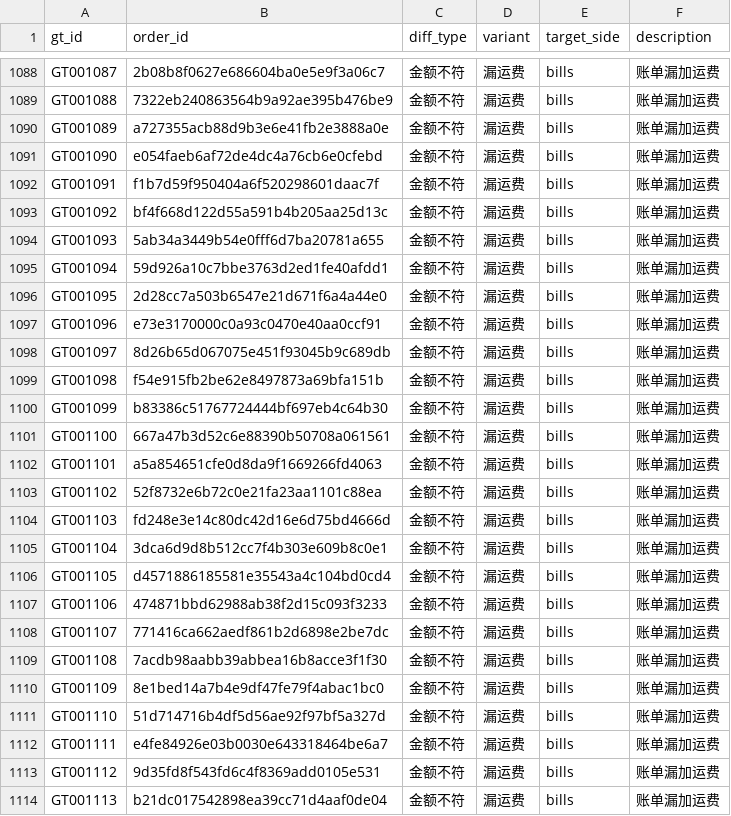
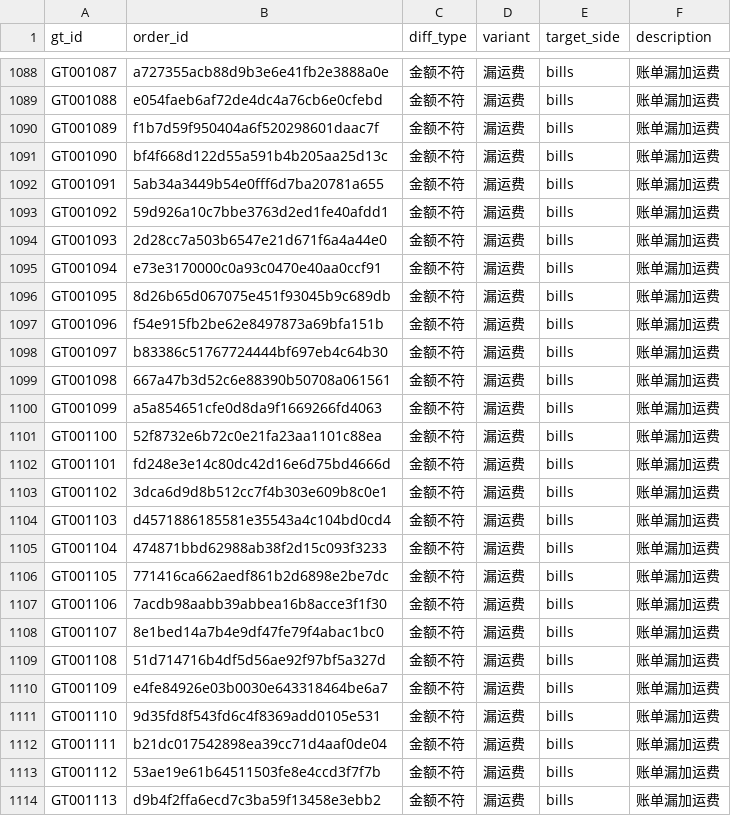
Before and after one commit to TheSKY-3/ecom-settlement-recon, a CSV file: data/synthetic/dirty/ground_truth.csv, drawn as a sheet; only a part is shown, gaps mark what is left out; the diff covers the shown part only; the diff names each change by its address in the sheet, - before the commit and + after, or states it on an @@ line.

```diff
--- a/data/synthetic/dirty/ground_truth.csv
+++ b/data/synthetic/dirty/ground_truth.csv
-B1088 (order_id): 2b08b8f0627e686604ba0e5e9f3a06c7
+B1088 (order_id): a727355acb88d9b3e6e41fb2e3888a0e
-B1089 (order_id): 7322eb240863564b9a92ae395b476be9
+B1089 (order_id): e054faeb6af72de4dc4a76cb6e0cfebd
-B1090 (order_id): a727355acb88d9b3e6e41fb2e3888a0e
+B1090 (order_id): f1b7d59f950404a6f520298601daac7f
-B1091 (order_id): e054faeb6af72de4dc4a76cb6e0cfebd
+B1091 (order_id): bf4f668d122d55a591b4b205aa25d13c
-B1092 (order_id): f1b7d59f950404a6f520298601daac7f
+B1092 (order_id): 5ab34a3449b54e0fff6d7ba20781a655
-B1093 (order_id): bf4f668d122d55a591b4b205aa25d13c
+B1093 (order_id): 59d926a10c7bbe3763d2ed1fe40afdd1
-B1094 (order_id): 5ab34a3449b54e0fff6d7ba20781a655
+B1094 (order_id): 2d28cc7a503b6547e21d671f6a4a44e0
-B1095 (order_id): 59d926a10c7bbe3763d2ed1fe40afdd1
+B1095 (order_id): e73e3170000c0a93c0470e40aa0ccf91
-B1096 (order_id): 2d28cc7a503b6547e21d671f6a4a44e0
+B1096 (order_id): 8d26b65d067075e451f93045b9c689db
-B1097 (order_id): e73e3170000c0a93c0470e40aa0ccf91
+B1097 (order_id): f54e915fb2be62e8497873a69bfa151b
-B1098 (order_id): 8d26b65d067075e451f93045b9c689db
+B1098 (order_id): b83386c51767724444bf697eb4c64b30
-B1099 (order_id): f54e915fb2be62e8497873a69bfa151b
+B1099 (order_id): 667a47b3d52c6e88390b50708a061561
-B1100 (order_id): b83386c51767724444bf697eb4c64b30
+B1100 (order_id): a5a854651cfe0d8da9f1669266fd4063
-B1101 (order_id): 667a47b3d52c6e88390b50708a061561
+B1101 (order_id): 52f8732e6b72c0e21fa23aa1101c88ea
-B1102 (order_id): a5a854651cfe0d8da9f1669266fd4063
+B1102 (order_id): fd248e3e14c80dc42d16e6d75bd4666d
-B1103 (order_id): 52f8732e6b72c0e21fa23aa1101c88ea
+B1103 (order_id): 3dca6d9d8b512cc7f4b303e609b8c0e1
-B1104 (order_id): fd248e3e14c80dc42d16e6d75bd4666d
+B1104 (order_id): d4571886185581e35543a4c104bd0cd4
-B1105 (order_id): 3dca6d9d8b512cc7f4b303e609b8c0e1
+B1105 (order_id): 474871bbd62988ab38f2d15c093f3233
-B1106 (order_id): d4571886185581e35543a4c104bd0cd4
+B1106 (order_id): 771416ca662aedf861b2d6898e2be7dc
-B1107 (order_id): 474871bbd62988ab38f2d15c093f3233
+B1107 (order_id): 7acdb98aabb39abbea16b8acce3f1f30
-B1108 (order_id): 771416ca662aedf861b2d6898e2be7dc
+B1108 (order_id): 8e1bed14a7b4e9df47fe79f4abac1bc0
-B1109 (order_id): 7acdb98aabb39abbea16b8acce3f1f30
+B1109 (order_id): 51d714716b4df5d56ae92f97bf5a327d
-B1110 (order_id): 8e1bed14a7b4e9df47fe79f4abac1bc0
+B1110 (order_id): e4fe84926e03b0030e643318464be6a7
-B1111 (order_id): 51d714716b4df5d56ae92f97bf5a327d
+B1111 (order_id): 9d35fd8f543fd6c4f8369add0105e531
-B1112 (order_id): e4fe84926e03b0030e643318464be6a7
+B1112 (order_id): b21dc017542898ea39cc71d4aaf0de04
-B1113 (order_id): 9d35fd8f543fd6c4f8369add0105e531
+B1113 (order_id): 53ae19e61b64511503fe8e4ccd3f7f7b
-B1114 (order_id): b21dc017542898ea39cc71d4aaf0de04
+B1114 (order_id): d9b4f2ffa6ecd7c3ba59f13458e3ebb2
```
Also changed, not shown: 143 edited cells elsewhere in this file, 2 other files.
